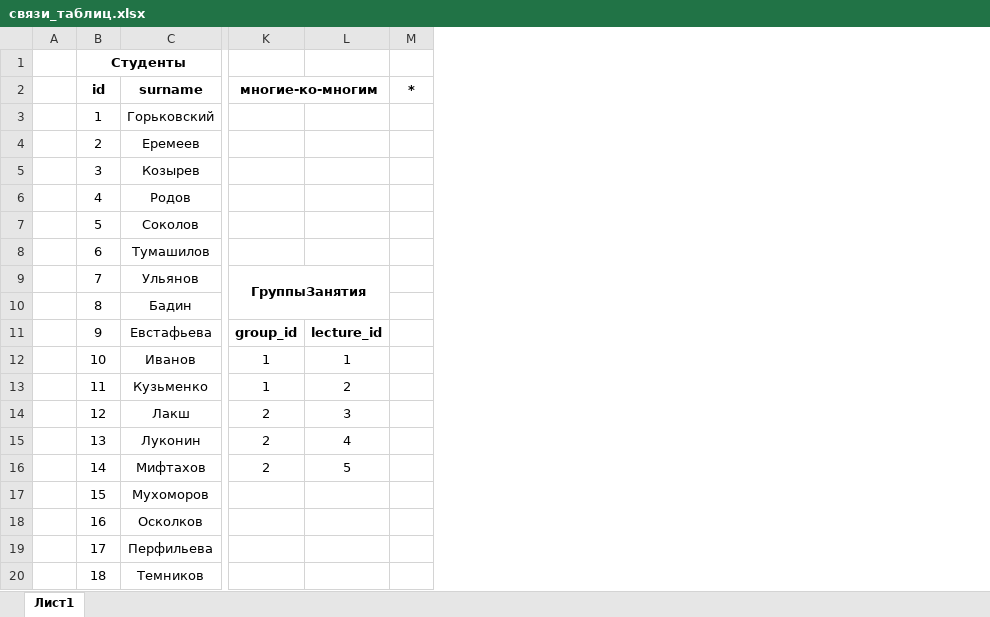
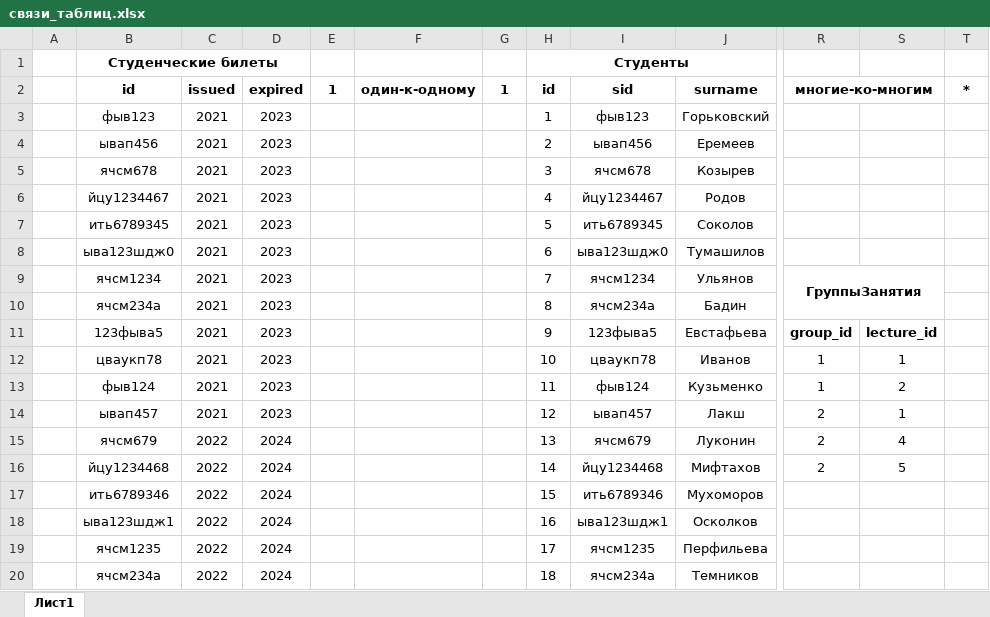
Before and after one commit to TOP-Python221/_scripts, an Excel workbook: databases/связи_таблиц.xlsx, sheet Лист1, drawn as a sheet; only a part is shown, gaps mark what is left out; values as stored, in another font and other column widths than the file's, no borders; addresses are those after the commit; the diff names each change by its address in the sheet, - before the commit and + after, or states it on an @@ line.

Commit message:
Update связи_таблиц.xlsx

```diff
--- a/databases/связи_таблиц.xlsx (sheet Лист1)
+++ b/databases/связи_таблиц.xlsx (sheet Лист1)
+column B, rows 1-20: Студенческие билеты | id | фыв123 | ывап456 | ячсм678 | йцу1234467 | ить6789345 | ыва123шдж0 | ячсм1234 | ячсм234а | 123фыва5 | цваукп78 | фыв124 | ывап457 | ячсм679 | йцу1234468 | ить6789346 | ыва123шдж1 | ячсм1235 | ячсм234а
+column C, rows 2-20: issued | 2021 | 2021 | 2021 | 2021 | 2021 | 2021 | 2021 | 2021 | 2021 | 2021 | 2021 | 2021 | 2022 | 2022 | 2022 | 2022 | 2022 | 2022
+column D, rows 2-20: expired | 2023 | 2023 | 2023 | 2023 | 2023 | 2023 | 2023 | 2023 | 2023 | 2023 | 2023 | 2023 | 2024 | 2024 | 2024 | 2024 | 2024 | 2024
+column E, row 2: 1
+column F, row 2: один-к-одному
+column G, row 2: 1
+column I, rows 2-20: sid | фыв123 | ывап456 | ячсм678 | йцу1234467 | ить6789345 | ыва123шдж0 | ячсм1234 | ячсм234а | 123фыва5 | цваукп78 | фыв124 | ывап457 | ячсм679 | йцу1234468 | ить6789346 | ыва123шдж1 | ячсм1235 | ячсм234а
-S14: 3
+S14: 1
```
